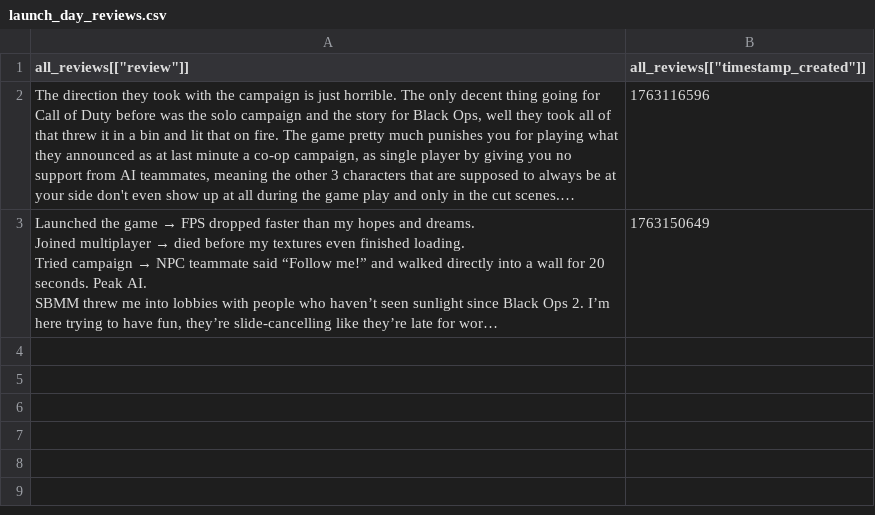
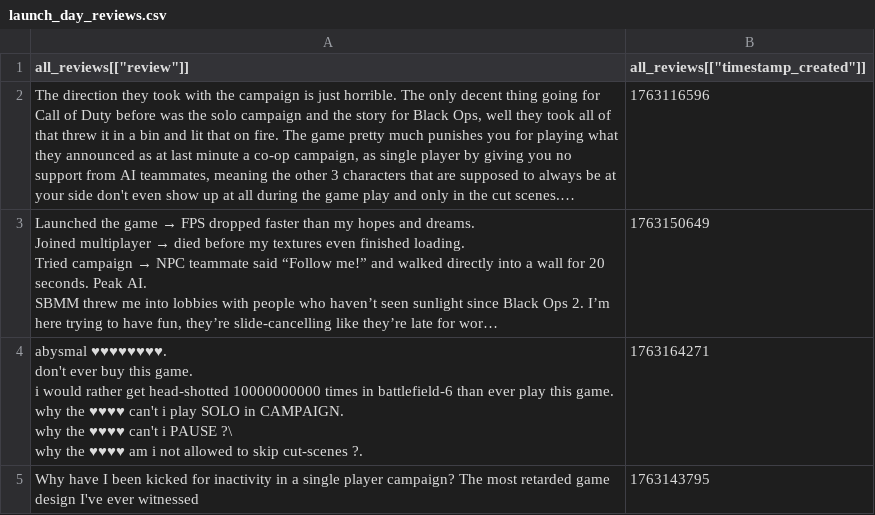
Before and after one commit to Alex115318/Data-Mining-Project--, a CSV file: data_preprocessed/launch_day_reviews.csv, drawn as a sheet; only a part is shown; long unchanged cells end in …; ↵ is a line break in a cell; the diff covers the shown part only; the diff names each change by its address in the sheet, - before the commit and + after, or states it on an @@ line.

```diff
--- a/data_preprocessed/launch_day_reviews.csv
+++ b/data_preprocessed/launch_day_reviews.csv
+row 4: abysmal ♥♥♥♥♥♥♥♥. ↵ don't ever buy this game. ↵ i would rather get head-shotted 10000000000 times in battlefield-6 than ever play this game. ↵ why the ♥♥♥♥ can't i play SOLO in CAMPAIGN. ↵ why the ♥♥♥♥ can't i PAUSE ?\ ↵ why the ♥♥♥♥ am i not allowed to skip cut-scenes ?. | 1763164271
+row 5: Why have I been kicked for inactivity in a single player campaign? The most retarded game design I've ever witnessed | 1763143795
```
Also changed, not shown: 2 added rows elsewhere in this file, 1 other file.
